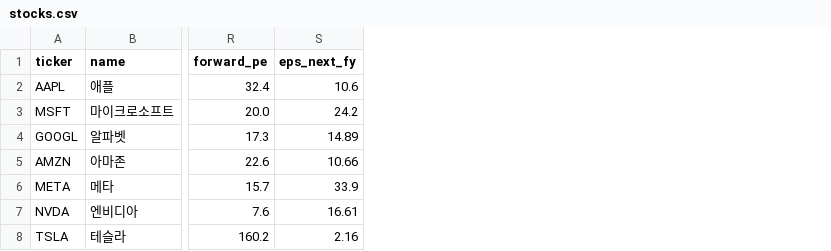
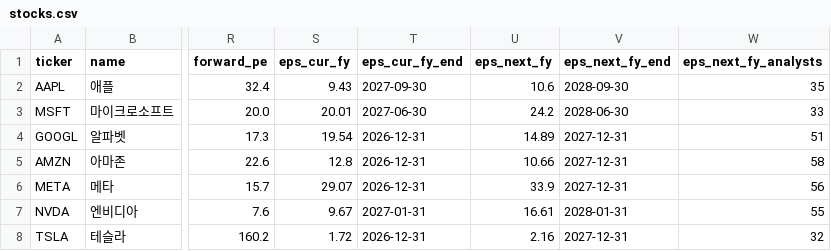
Before and after one commit to sehyunglee80-byte/study-octo26, a CSV file: stock-dashboard/out/stocks.csv, drawn as a sheet; only a part is shown, gaps mark what is left out; the diff names each change by its address in the sheet, - before the commit and + after, or states it on an @@ line.

```diff
--- a/stock-dashboard/out/stocks.csv
+++ b/stock-dashboard/out/stocks.csv
+column S (eps_cur_fy), rows 2-8: 9.43 | 20.01 | 19.54 | 12.8 | 29.07 | 9.67 | 1.72
+column T (eps_cur_fy_end), rows 2-8: 2027-09-30 | 2027-06-30 | 2026-12-31 | 2026-12-31 | 2026-12-31 | 2027-01-31 | 2026-12-31
+column V (eps_next_fy_end), rows 2-8: 2028-09-30 | 2028-06-30 | 2027-12-31 | 2027-12-31 | 2027-12-31 | 2028-01-31 | 2027-12-31
+column W (eps_next_fy_analysts), rows 2-8: 35 | 33 | 51 | 58 | 56 | 55 | 32
```
Also changed, not shown: 1 other file.
